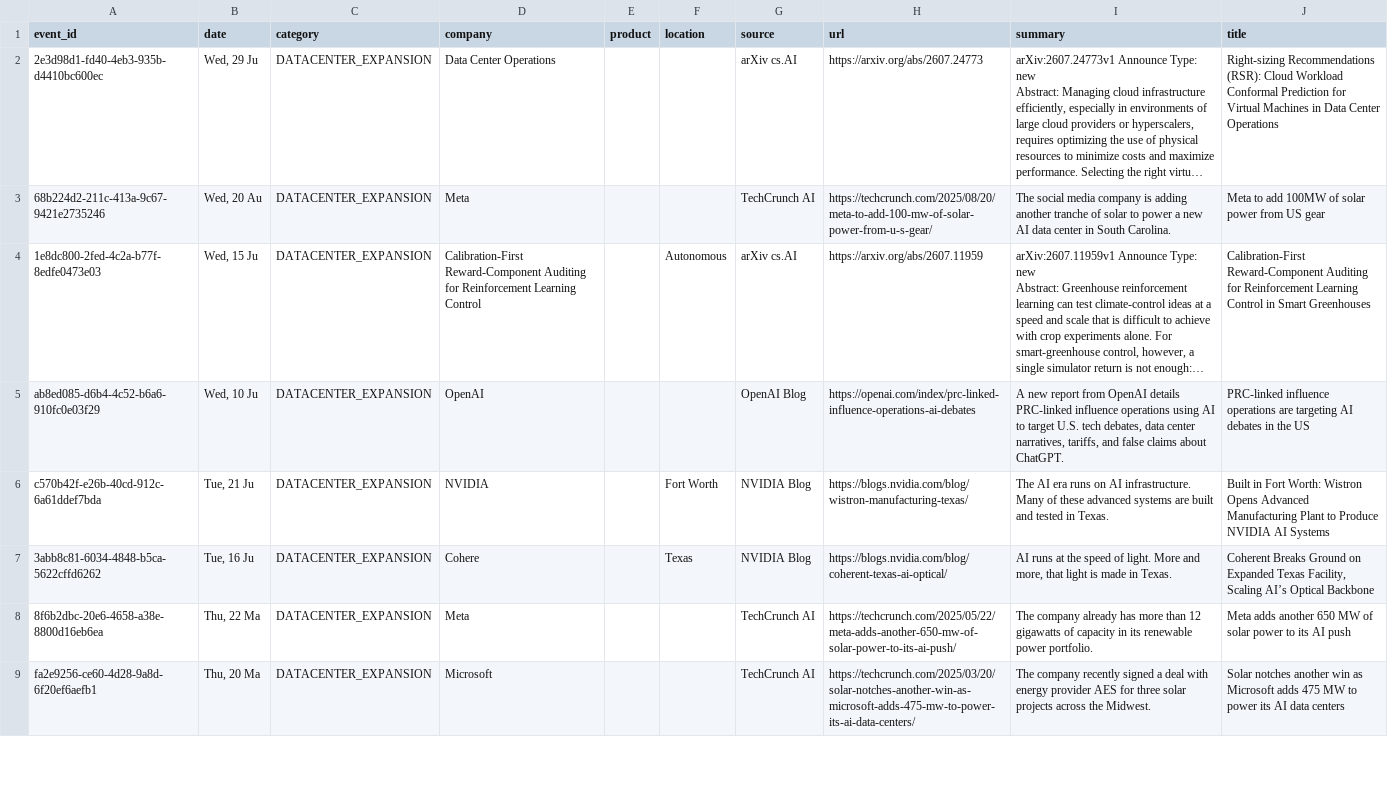
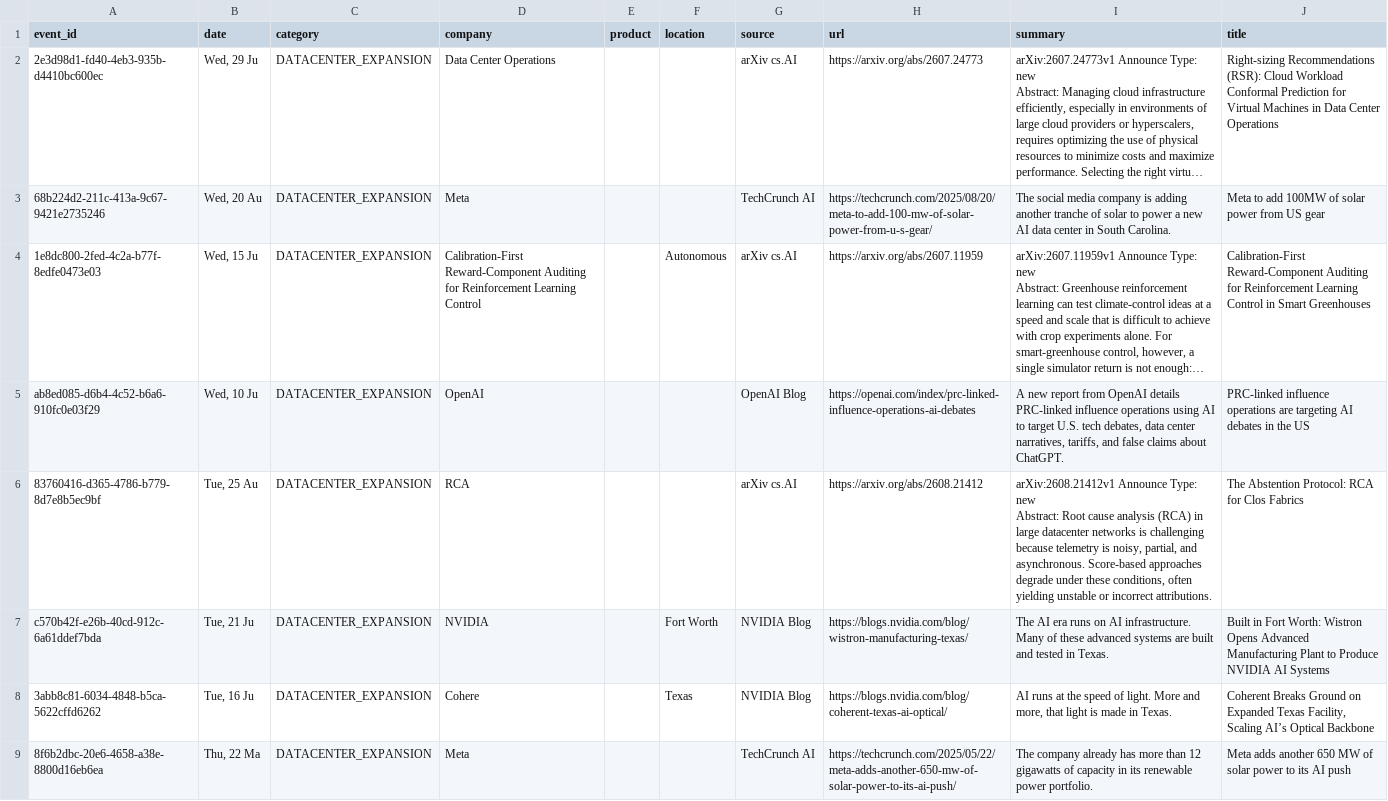
Before and after one commit to srikarreddyram/AI_radar, a CSV file: aggregated/datacenter_events.csv, drawn as a sheet; only a part is shown; the shorter side is filled out with more unchanged rows; long unchanged cells end in …; ↵ is a line break in a cell; the diff covers the shown part only; the diff names each change by its address in the sheet, - before the commit and + after, or states it on an @@ line.

```diff
--- a/aggregated/datacenter_events.csv
+++ b/aggregated/datacenter_events.csv
+row 6: 83760416-d365-4786-b779-8d7e8b5ec9bf | Tue, 25 Au | DATACENTER_EXPANSION | RCA |  |  | arXiv cs.AI | https://arxiv.org/abs/2608.21412 | arXiv:2608.21412v1 Announce Type: new ↵ Abstract: Root cause analysis (RCA) in large datacenter networks is challenging because telemetry is noisy, partial, and asynchronous. Score-based approaches degrade under these conditions, often yielding unstable or incorrect attributions. | The Abstention Protocol: RCA for Clos Fabrics
```
Also changed, not shown: 1 added row elsewhere in this file, aggregated/funding_rounds.csv, aggregated/gpu_releases.csv, 4 other files.
